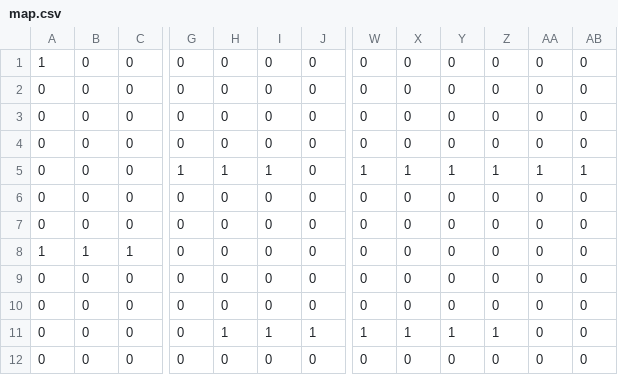
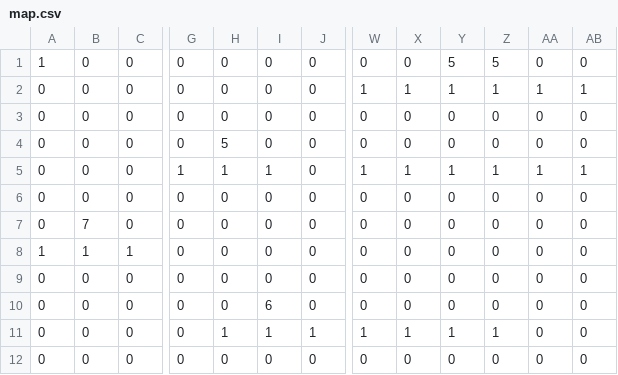
Before and after one commit to teovlt/isaacRush, a CSV file: map.csv, drawn as a sheet; only a part is shown, gaps mark what is left out; the diff names each change by its address in the sheet, - before the commit and + after, or states it on an @@ line.

```diff
--- a/map.csv
+++ b/map.csv
-Y1: 0
+Y1: 5
-Z1: 0
+Z1: 5
-W2: 0
+W2: 1
-X2: 0
+X2: 1
-Y2: 0
+Y2: 1
-Z2: 0
+Z2: 1
-AA2: 0
+AA2: 1
-AB2: 0
+AB2: 1
-H4: 0
+H4: 5
-B7: 0
+B7: 7
-I10: 0
+I10: 6
```
Also changed, not shown: 4 other files.
